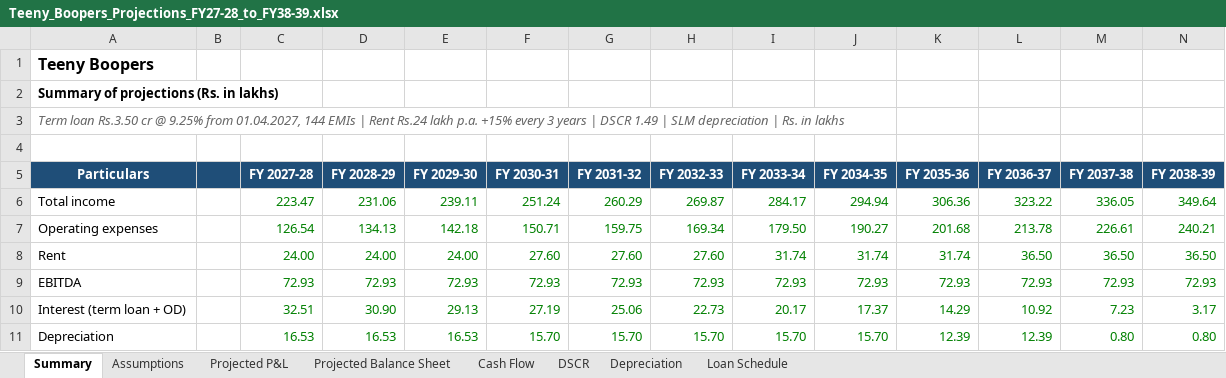
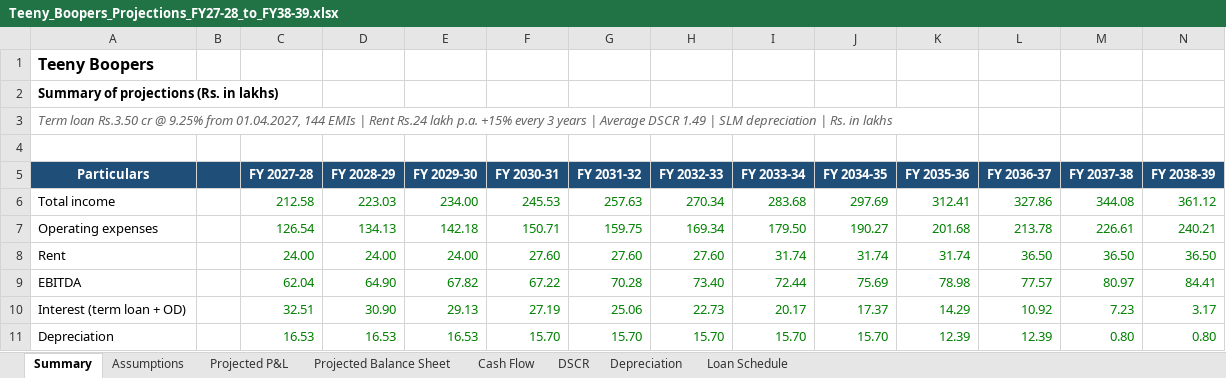
Before and after one commit to bvrauditteam/bvrauditteam.github.io, an Excel workbook: projections/Teeny_Boopers_Projections_FY27-28_to_FY38-39.xlsx, sheet Summary, drawn as a sheet; only a part is shown; values as stored, in another font and other column widths than the file's, no borders; the diff covers the shown part only; the diff names each change by its address in the sheet, - before the commit and + after, or states it on an @@ line.

```diff
--- a/projections/Teeny_Boopers_Projections_FY27-28_to_FY38-39.xlsx (sheet Summary)
+++ b/projections/Teeny_Boopers_Projections_FY27-28_to_FY38-39.xlsx (sheet Summary)
-A3 (Particulars): …years | DSCR 1.49…
+A3 (Particulars): …years | Average DSCR 1.49…
-C6 (FY 2027-28): 223.47
+C6 (FY 2027-28): 212.58
-D6 (FY 2028-29): 231.06
+D6 (FY 2028-29): 223.03
-E6 (FY 2029-30): 239.11
+E6 (FY 2029-30): 234.00
-F6 (FY 2030-31): 251.24
+F6 (FY 2030-31): 245.53
-G6 (FY 2031-32): 260.29
+G6 (FY 2031-32): 257.63
-H6 (FY 2032-33): 269.87
+H6 (FY 2032-33): 270.34
-I6 (FY 2033-34): 284.17
+I6 (FY 2033-34): 283.68
-J6 (FY 2034-35): 294.94
+J6 (FY 2034-35): 297.69
-K6 (FY 2035-36): 306.36
+K6 (FY 2035-36): 312.41
-L6 (FY 2036-37): 323.22
+L6 (FY 2036-37): 327.86
-M6 (FY 2037-38): 336.05
+M6 (FY 2037-38): 344.08
-N6 (FY 2038-39): 349.64
+N6 (FY 2038-39): 361.12
-C9 (FY 2027-28): 72.93
+C9 (FY 2027-28): 62.04
-D9 (FY 2028-29): 72.93
+D9 (FY 2028-29): 64.90
-E9 (FY 2029-30): 72.93
+E9 (FY 2029-30): 67.82
-F9 (FY 2030-31): 72.93
+F9 (FY 2030-31): 67.22
-G9 (FY 2031-32): 72.93
+G9 (FY 2031-32): 70.28
-H9 (FY 2032-33): 72.93
+H9 (FY 2032-33): 73.40
-I9 (FY 2033-34): 72.93
+I9 (FY 2033-34): 72.44
-J9 (FY 2034-35): 72.93
+J9 (FY 2034-35): 75.69
-K9 (FY 2035-36): 72.93
+K9 (FY 2035-36): 78.98
-L9 (FY 2036-37): 72.93
+L9 (FY 2036-37): 77.57
-M9 (FY 2037-38): 72.93
+M9 (FY 2037-38): 80.97
-N9 (FY 2038-39): 72.93
+N9 (FY 2038-39): 84.41
```
Also changed, not shown: 60 edited cells elsewhere in this sheet, sheet Projected P&L, sheet Cash Flow, sheet Projected Balance Sheet, sheet DSCR, sheet Assumptions, formulas that keep their value, projections/Teeny_Boopers_Projections_FY27-28_to_FY38-39_Rs_in_thousands.xlsx.
